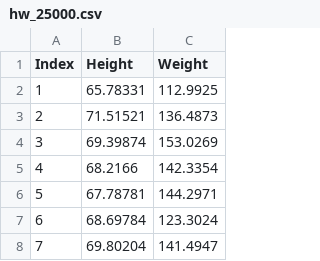
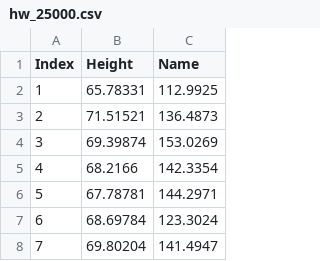
Before and after one commit to ohager/philentropyst, a CSV file: src/samples/hw_25000.csv, drawn as a sheet; only a part is shown.

```diff
--- a/src/samples/hw_25000.csv
+++ b/src/samples/hw_25000.csv
@@ -1,2 +1,2 @@
-"Index", "Height", "Weight"
+"Index", "Height", "Name"
 1, 65.78331, 112.9925
```
Also changed, not shown: 13 other files.
